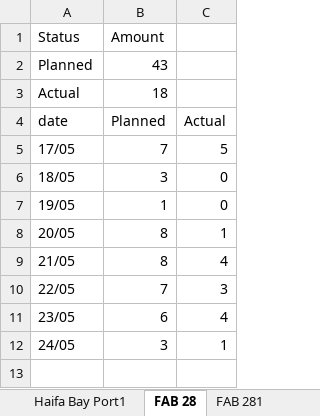
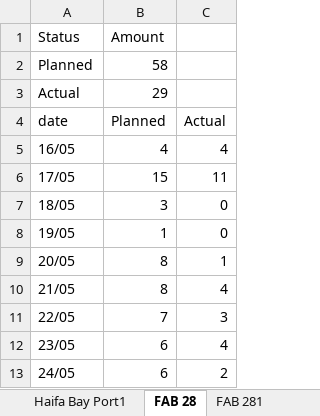
Before and after one commit to aviveyal/GraphsPython, an Excel workbook: SiteStatusProject.xlsx, sheet FAB 28, drawn as a sheet; values as stored, in another font and other column widths than the file's, no borders; charts and pictures not drawn; addresses are those after the commit; the diff names each change by its address in the sheet, - before the commit and + after, or states it on an @@ line.

```diff
--- a/SiteStatusProject.xlsx (sheet FAB 28)
+++ b/SiteStatusProject.xlsx (sheet FAB 28)
-B2 (Amount): 43
+B2 (Amount): 58
-B3 (Amount): 18
+B3 (Amount): 29
+row 5: 16/05 | 4 | 4
-B6 (Amount): 7
+B6 (Amount): 15
-C6: 5
+C6: 11
-B13 (Amount): 3
+B13 (Amount): 6
-C13: 1
+C13: 2
```
Also changed, not shown: sheet SiteStatusProject, sheet BHP area C, sheet All sites, sheet All sites1, sheet BHP area C1, sheet S32 Mine, 8 more sheets, other sheet tabs, charts or pictures, 1 other file.
